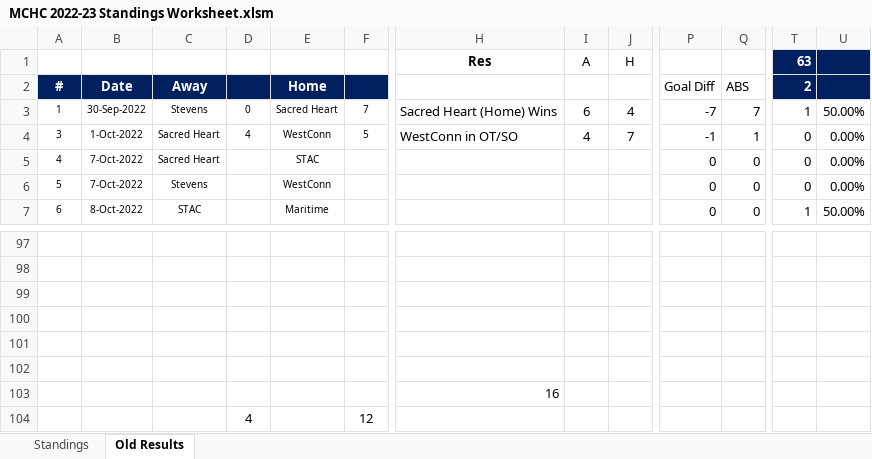
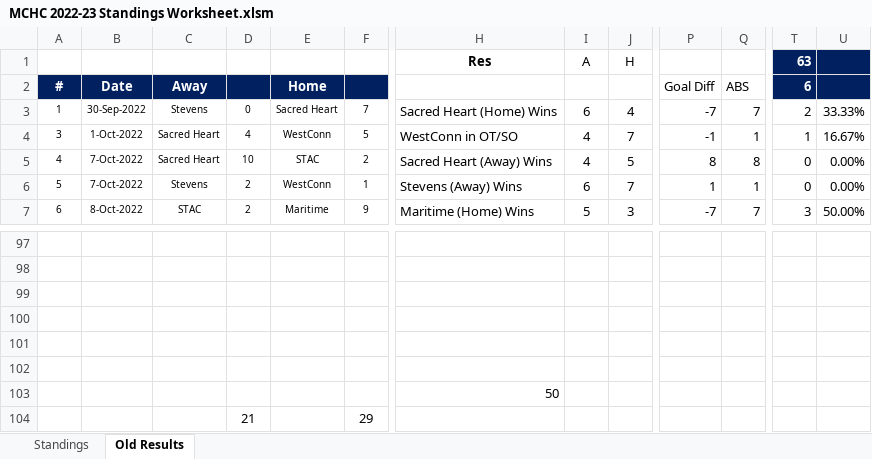
Before and after one commit to michael-m-casserly/methockey, an Excel workbook: DataFiles/MCHC 2022-23 Standings Worksheet.xlsm, sheet Old Results, drawn as a sheet; only a part is shown, gaps mark what is left out; values as stored, in another font and other column widths than the file's, no borders; removed rows and columns are numbered as before the commit, all else as after; rows hold the shown columns only; the diff covers the shown part only; the diff names each change by its address in the sheet, - before the commit and + after, or states it on an @@ line.

Commit message:
MCHC Week 2 Results

```diff
--- a/DataFiles/MCHC 2022-23 Standings Worksheet.xlsm (sheet Old Results)
+++ b/DataFiles/MCHC 2022-23 Standings Worksheet.xlsm (sheet Old Results)
-T2 (63): 2
+T2 (63): 6
-T3 (63): 1
+T3 (63): 2
-U3: 50.00%
+U3: 33.33%
-T4 (63): 0
+T4 (63): 1
-U4: 0.00%
+U4: 16.67%
-D5: (empty)
+D5: 10
-F5: (empty)
+F5: 2
-H5 (Res): (empty)
+H5 (Res): Sacred Heart (Away) Wins
-I5 (A): (empty)
+I5 (A): 4
-J5 (H): (empty)
+J5 (H): 5
-P5: 0
+P5: 8
-Q5: 0
+Q5: 8
-D6:D7: (empty)
+D6:D7: 2
-F6: (empty)
+F6: 1
-H6 (Res): (empty)
+H6 (Res): Stevens (Away) Wins
-I6 (A): (empty)
+I6 (A): 6
-J6 (H): (empty)
+J6 (H): 7
-P6: 0
+P6: 1
-Q6: 0
+Q6: 1
-F7: (empty)
+F7: 9
-H7 (Res): (empty)
+H7 (Res): Maritime (Home) Wins
-I7 (A): (empty)
+I7 (A): 5
-J7 (H): (empty)
+J7 (H): 3
-P7: 0
+P7: -7
-Q7: 0
+Q7: 7
-T7 (63): 1
+T7 (63): 3
-H103 (Res): 16
+H103 (Res): 50
-row 104:  |  |  | 4 |  | 12
+row 104:  |  |  | 21 |  | 29
```
Also changed, not shown: 7 edited cells elsewhere in this sheet, sheet Standings, 3 other files.
